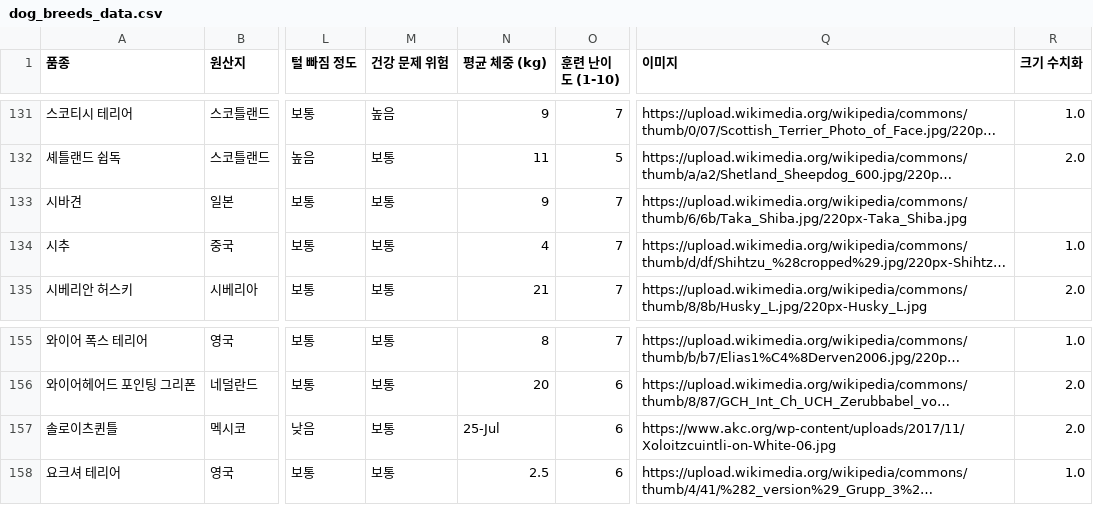
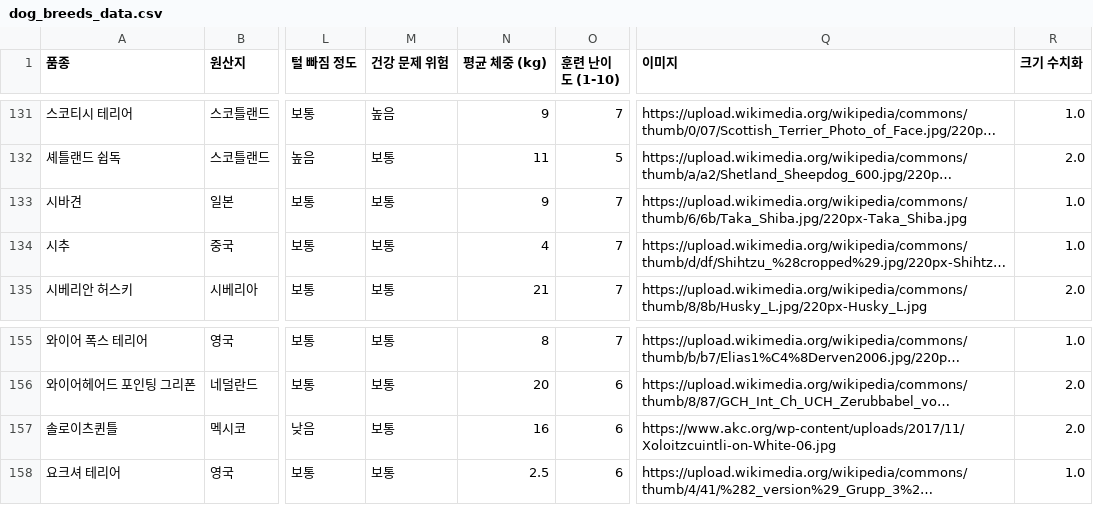
Before and after one commit to junnnnghee/dog-breed-app, a CSV file: dog/dog_breeds_data.csv, drawn as a sheet; only a part is shown, gaps mark what is left out; long unchanged cells end in …; the diff names each change by its address in the sheet, - before the commit and + after, or states it on an @@ line.

```diff
--- a/dog/dog_breeds_data.csv
+++ b/dog/dog_breeds_data.csv
-R133 (크기 수치화): (empty)
+R133 (크기 수치화): 1.0
-N157 (평균 체중 (kg)): 25-Jul
+N157 (평균 체중 (kg)): 16
```
Also changed, not shown: 12 other files.
